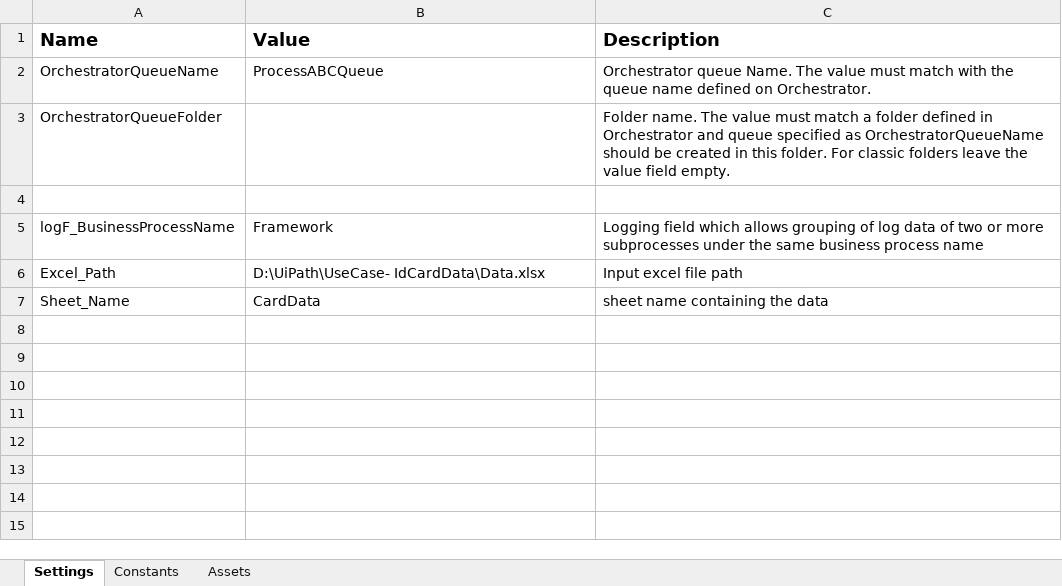
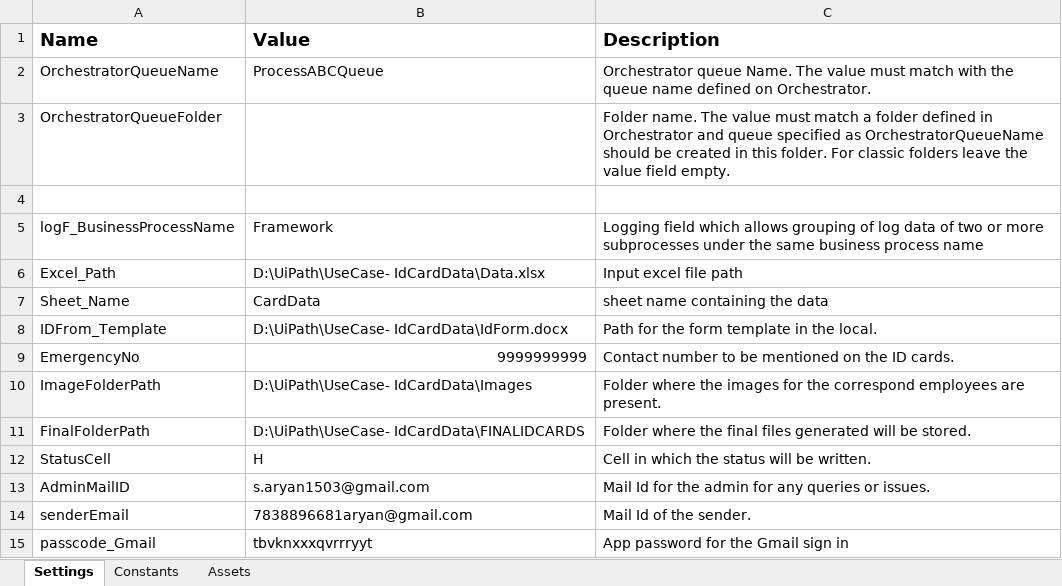
Before and after one commit to aryans2409/Create_IdCard, an Excel workbook: Data/Config.xlsx, sheet Settings, drawn as a sheet; values as stored, in another font and other column widths than the file's, no borders; the diff names each change by its address in the sheet, - before the commit and + after, or states it on an @@ line.

```diff
--- a/Data/Config.xlsx (sheet Settings)
+++ b/Data/Config.xlsx (sheet Settings)
+row 8: IDFrom_Template | D:\UiPath\UseCase- IdCardData\IdForm.docx | Path for the form template in the local.
+row 9: EmergencyNo | 9999999999 | Contact number to be mentioned on the ID cards.
+row 10: ImageFolderPath | D:\UiPath\UseCase- IdCardData\Images | Folder where the images for the correspond employees are present.
+row 11: FinalFolderPath | D:\UiPath\UseCase- IdCardData\FINALIDCARDS | Folder where the final files generated will be stored.
+row 12: StatusCell | H | Cell in which the status will be written.
+row 13: AdminMailID | s.aryan1503@gmail.com | Mail Id for the admin for any queries or issues.
+row 14: senderEmail | 7838896681aryan@gmail.com | Mail Id of the sender.
+row 15: passcode_Gmail | tbvknxxxqvrrryyt | App password for the Gmail sign in
```
Also changed, not shown: 8 other files.
